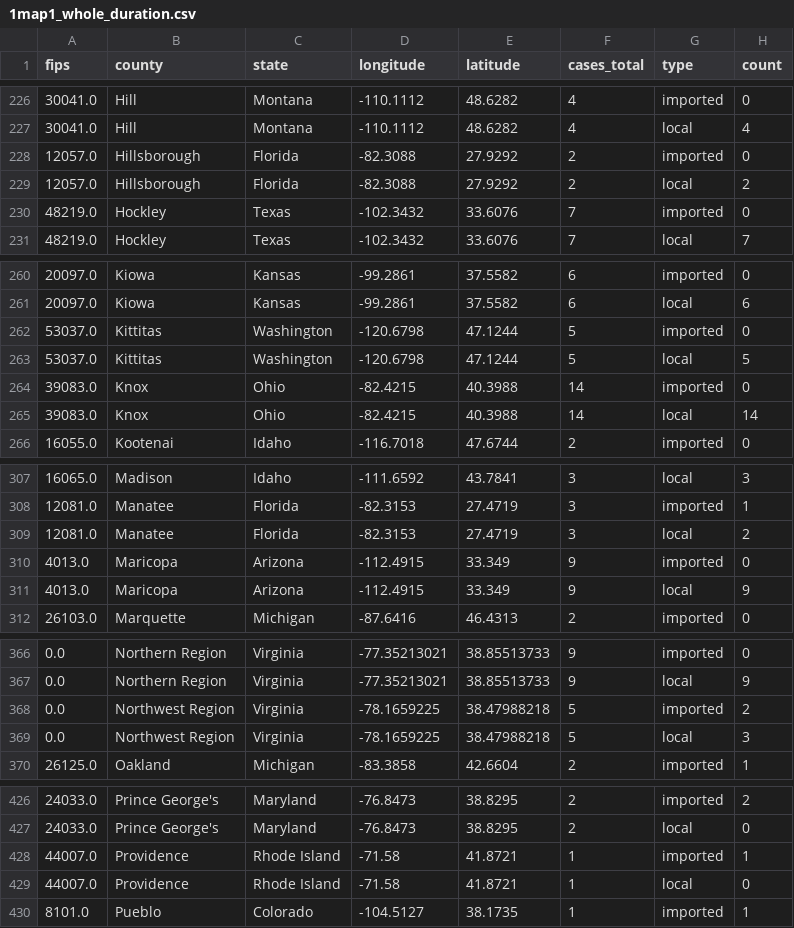
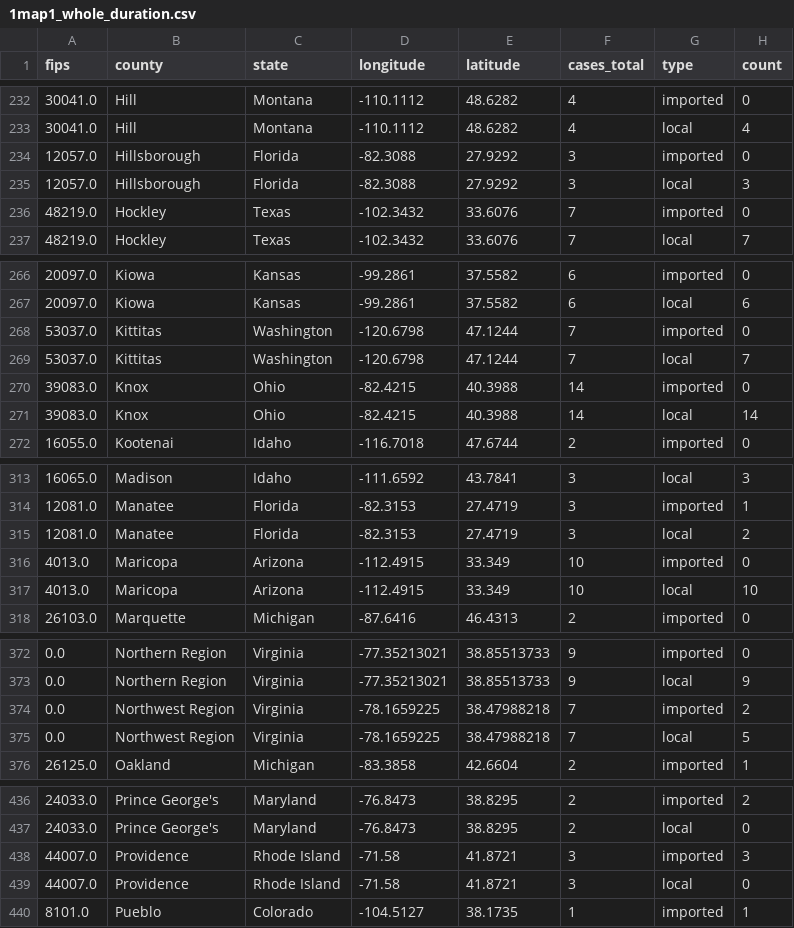
Before and after one commit to CSSEGISandData/measles_tracker_test, a CSV file: GitHub Ready Version/1map1_whole_duration.csv, drawn as a sheet; only a part is shown, gaps mark what is left out; the diff covers the shown part only.

```diff
--- a/GitHub Ready Version/1map1_whole_duration.csv
+++ b/GitHub Ready Version/1map1_whole_duration.csv
@@ -227,4 +233,4 @@ fips,county,state,longitude,latitude,cases_total,type,count
 30041.0,Hill,Montana,-110.1112,48.6282,4,local,4
-12057.0,Hillsborough,Florida,-82.3088,27.9292,2,imported,0
-12057.0,Hillsborough,Florida,-82.3088,27.9292,2,local,2
+12057.0,Hillsborough,Florida,-82.3088,27.9292,3,imported,0
+12057.0,Hillsborough,Florida,-82.3088,27.9292,3,local,3
 48219.0,Hockley,Texas,-102.3432,33.6076,7,imported,0
@@ -261,4 +267,4 @@ fips,county,state,longitude,latitude,cases_total,type,count
 20097.0,Kiowa,Kansas,-99.2861,37.5582,6,local,6
-53037.0,Kittitas,Washington,-120.6798,47.1244,5,imported,0
-53037.0,Kittitas,Washington,-120.6798,47.1244,5,local,5
+53037.0,Kittitas,Washington,-120.6798,47.1244,7,imported,0
+53037.0,Kittitas,Washington,-120.6798,47.1244,7,local,7
 39083.0,Knox,Ohio,-82.4215,40.3988,14,imported,0
@@ -309,4 +315,4 @@ fips,county,state,longitude,latitude,cases_total,type,count
 12081.0,Manatee,Florida,-82.3153,27.4719,3,local,2
-4013.0,Maricopa,Arizona,-112.4915,33.349,9,imported,0
-4013.0,Maricopa,Arizona,-112.4915,33.349,9,local,9
+4013.0,Maricopa,Arizona,-112.4915,33.349,10,imported,0
+4013.0,Maricopa,Arizona,-112.4915,33.349,10,local,10
 26103.0,Marquette,Michigan,-87.6416,46.4313,2,imported,0
@@ -367,4 +373,4 @@ fips,county,state,longitude,latitude,cases_total,type,count
 0.0,Northern Region,Virginia,-77.35213021,38.85513733,9,local,9
-0.0,Northwest Region,Virginia,-78.1659225,38.47988218,5,imported,2
-0.0,Northwest Region,Virginia,-78.1659225,38.47988218,5,local,3
+0.0,Northwest Region,Virginia,-78.1659225,38.47988218,7,imported,2
+0.0,Northwest Region,Virginia,-78.1659225,38.47988218,7,local,5
 26125.0,Oakland,Michigan,-83.3858,42.6604,2,imported,1
@@ -427,4 +437,4 @@ fips,county,state,longitude,latitude,cases_total,type,count
 24033.0,Prince George's,Maryland,-76.8473,38.8295,2,local,0
-44007.0,Providence,Rhode Island,-71.58,41.8721,1,imported,1
-44007.0,Providence,Rhode Island,-71.58,41.8721,1,local,0
+44007.0,Providence,Rhode Island,-71.58,41.8721,3,imported,3
+44007.0,Providence,Rhode Island,-71.58,41.8721,3,local,0
 8101.0,Pueblo,Colorado,-104.5127,38.1735,1,imported,1
```
Also changed, not shown: 14 added rows, 2 removed rows and 42 edited cells elsewhere in this file, GitHub Ready Version/1map1_2026.csv, GitHub Ready Version/1map1_last_12mo.csv, 13 other files.
